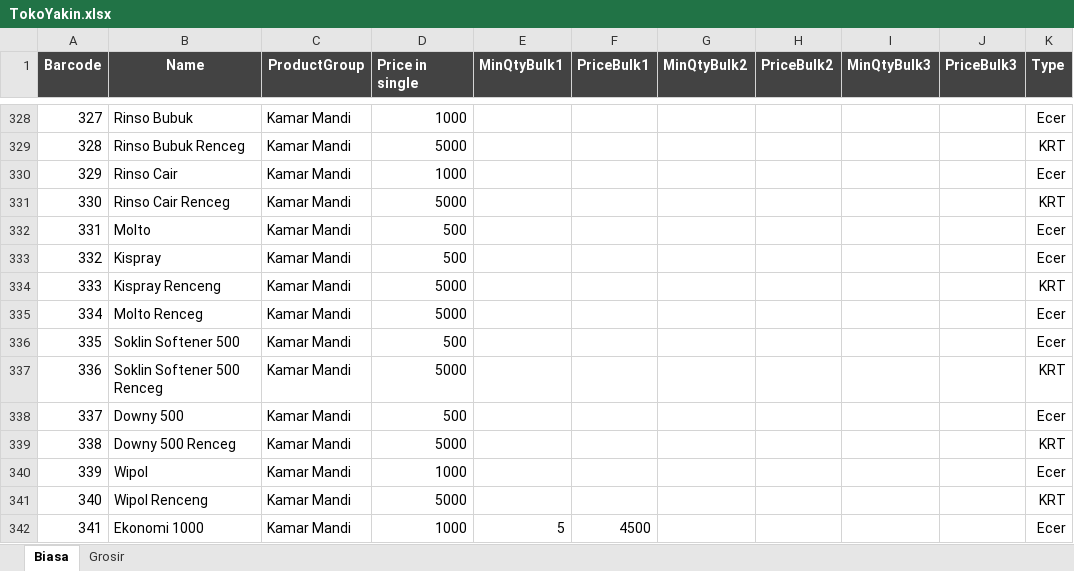
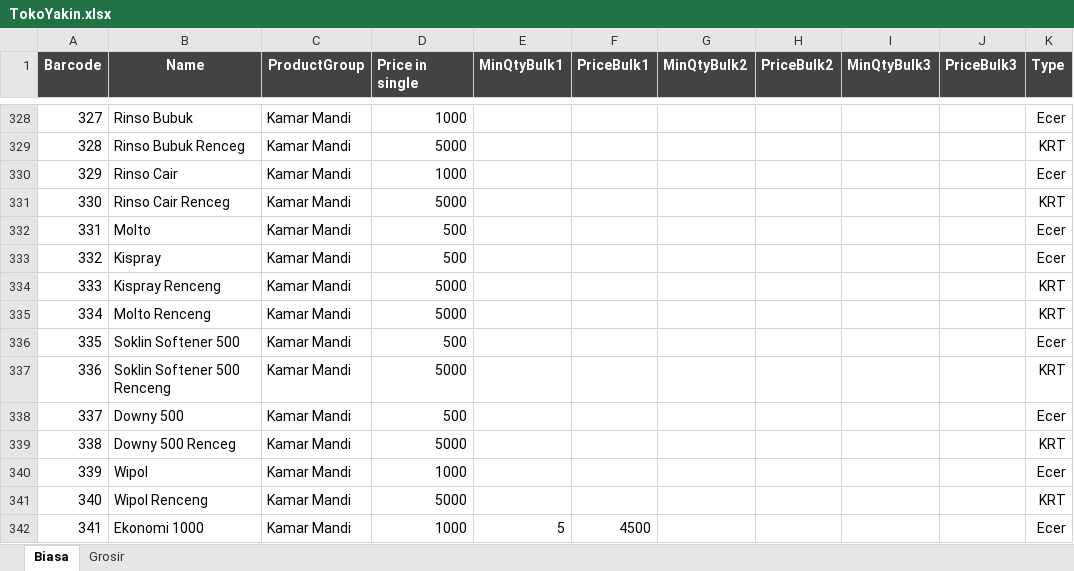
Before and after one commit to rudiath95/toko-yakin, an Excel workbook: TokoYakin.xlsx, sheet Biasa, drawn as a sheet; only a part is shown, gaps mark what is left out; values as stored, in another font and other column widths than the file's, no borders; charts and pictures and conditional formats not drawn; the diff names each change by its address in the sheet, - before the commit and + after, or states it on an @@ line.

Commit message:
update spreadsheet data

```diff
--- a/TokoYakin.xlsx (sheet Biasa)
+++ b/TokoYakin.xlsx (sheet Biasa)
-B335 (Name): Molto Renceg
+B335 (Name): Molto Renceng
-K335 (Type): Ecer
+K335 (Type): KRT
-B337 (Name): Soklin Softener 500 Renceg
+B337 (Name): Soklin Softener 500 Renceng
```
